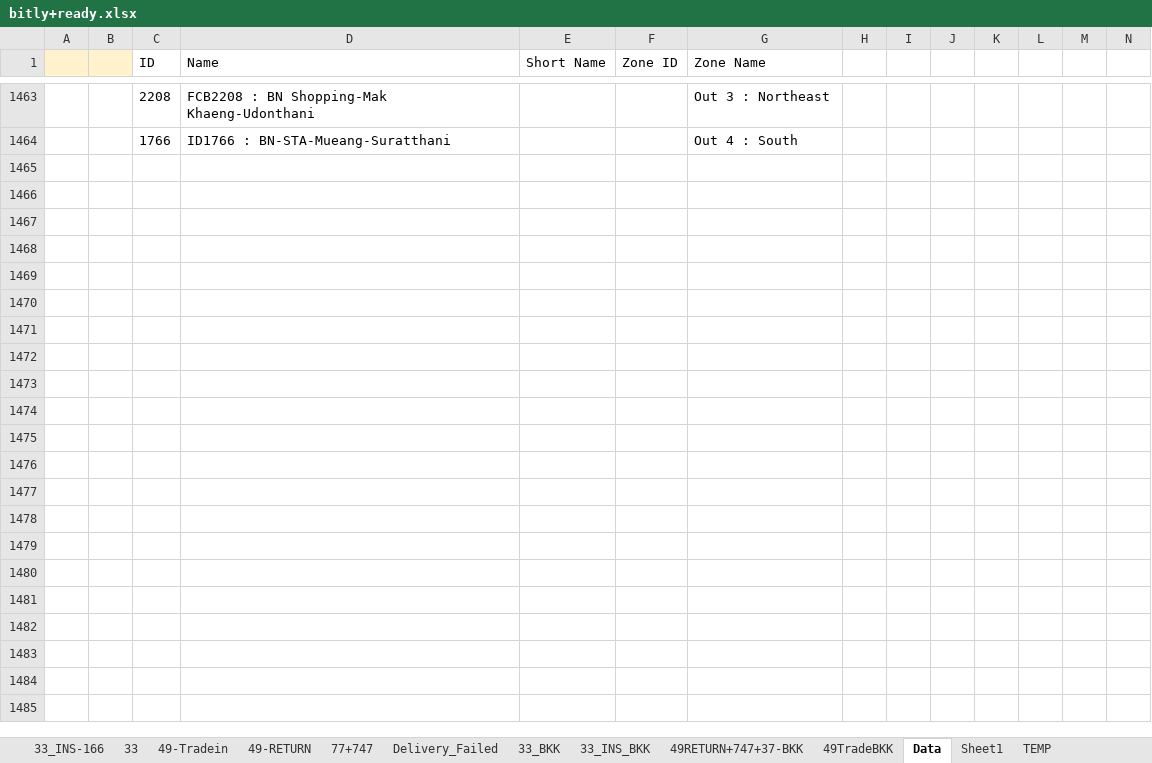
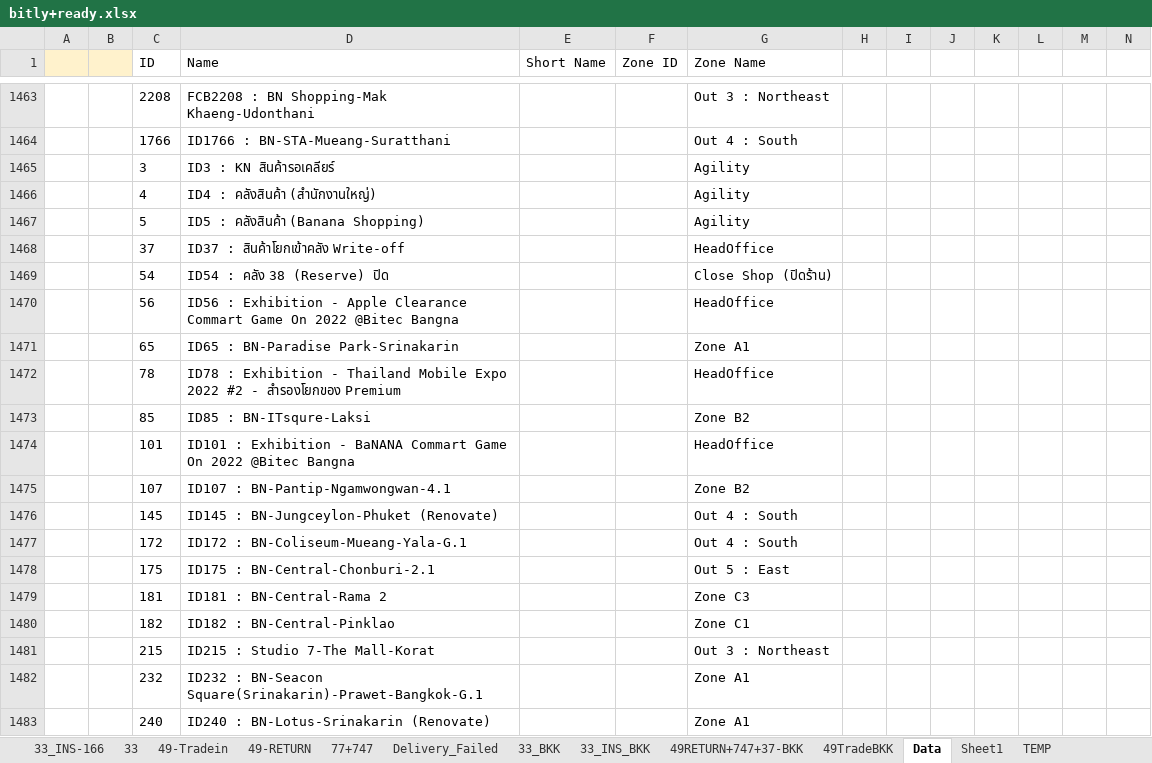
Before and after one commit to famasf1/my-work-python-script, an Excel workbook: bitly+ready.xlsx, sheet Data, drawn as a sheet; only a part is shown, gaps mark what is left out; values as stored, in another font and other column widths than the file's, no borders; rows hold the shown columns only; the diff covers the shown part only; the diff names each change by its address in the sheet, - before the commit and + after, or states it on an @@ line.

```diff
--- a/bitly+ready.xlsx (sheet Data)
+++ b/bitly+ready.xlsx (sheet Data)
+row 1465:  |  | 3 | ID3 : KN สินค้ารอเคลียร์ |  |  | Agility
+row 1466:  |  | 4 | ID4 : คลังสินค้า (สำนักงานใหญ่) |  |  | Agility
+row 1467:  |  | 5 | ID5 : คลังสินค้า (Banana Shopping) |  |  | Agility
+row 1468:  |  | 37 | ID37 : สินค้าโยกเข้าคลัง Write-off |  |  | HeadOffice
+row 1469:  |  | 54 | ID54 : คลัง 38 (Reserve) ปิด |  |  | Close Shop (ปิดร้าน)
+row 1470:  |  | 56 | ID56 : Exhibition - Apple Clearance Commart Game On 2022 @Bitec Bangna |  |  | HeadOffice
+row 1471:  |  | 65 | ID65 : BN-Paradise Park-Srinakarin |  |  | Zone A1
+row 1472:  |  | 78 | ID78 : Exhibition - Thailand Mobile Expo 2022 #2 - สำรองโยกของ Premium |  |  | HeadOffice
+row 1473:  |  | 85 | ID85 : BN-ITsqure-Laksi |  |  | Zone B2
+row 1474:  |  | 101 | ID101 : Exhibition - BaNANA Commart Game On 2022 @Bitec Bangna |  |  | HeadOffice
+row 1475:  |  | 107 | ID107 : BN-Pantip-Ngamwongwan-4.1 |  |  | Zone B2
+row 1476:  |  | 145 | ID145 : BN-Jungceylon-Phuket (Renovate) |  |  | Out 4 : South
+row 1477:  |  | 172 | ID172 : BN-Coliseum-Mueang-Yala-G.1 |  |  | Out 4 : South
+row 1478:  |  | 175 | ID175 : BN-Central-Chonburi-2.1 |  |  | Out 5 : East
+row 1479:  |  | 181 | ID181 : BN-Central-Rama 2 |  |  | Zone C3
+row 1480:  |  | 182 | ID182 : BN-Central-Pinklao |  |  | Zone C1
+row 1481:  |  | 215 | ID215 : Studio 7-The Mall-Korat |  |  | Out 3 : Northeast
+row 1482:  |  | 232 | ID232 : BN-Seacon Square(Srinakarin)-Prawet-Bangkok-G.1 |  |  | Zone A1
+row 1483:  |  | 240 | ID240 : BN-Lotus-Srinakarin (Renovate) |  |  | Zone A1
```
Also changed, not shown: 274 added rows elsewhere in this sheet, sheet 49-Tradein, sheet 33_INS-166, sheet 49-RETURN, sheet 33, sheet 49TradeBKK, sheet 77+747, 3 more sheets, Autostockin/stockin49.xlsx, Docref/bitly+ready.xlsx.
